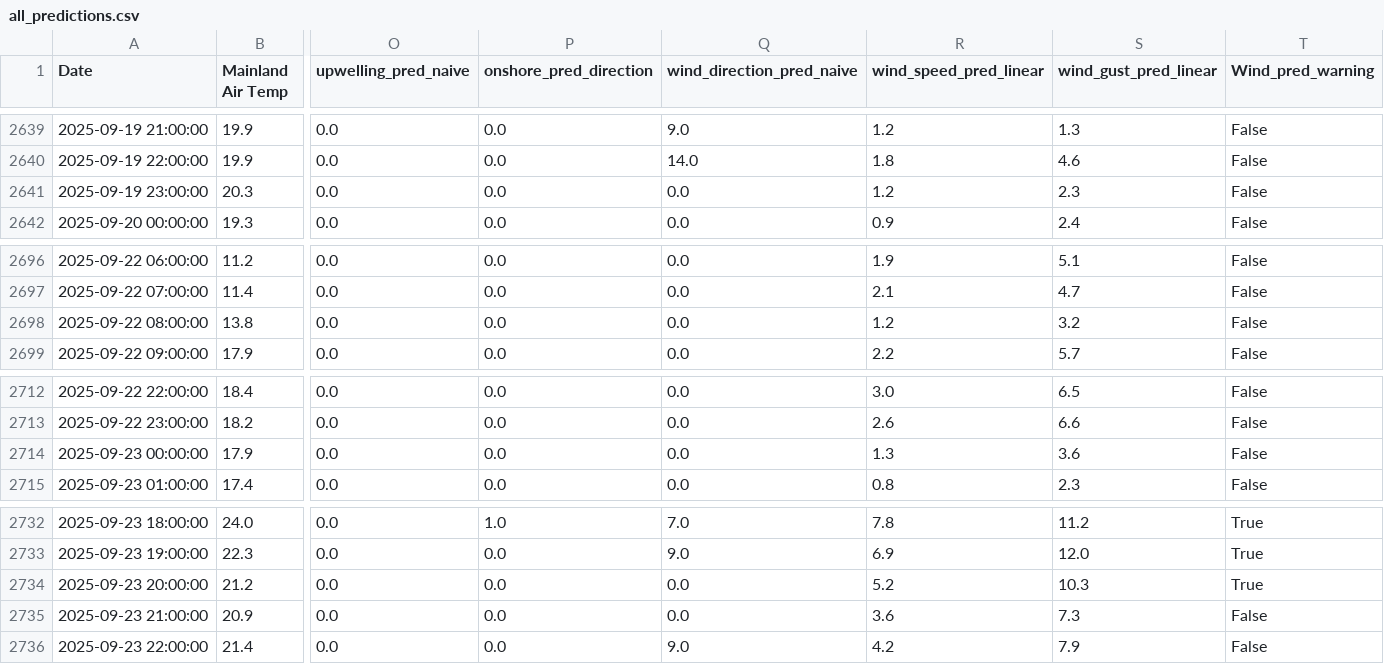
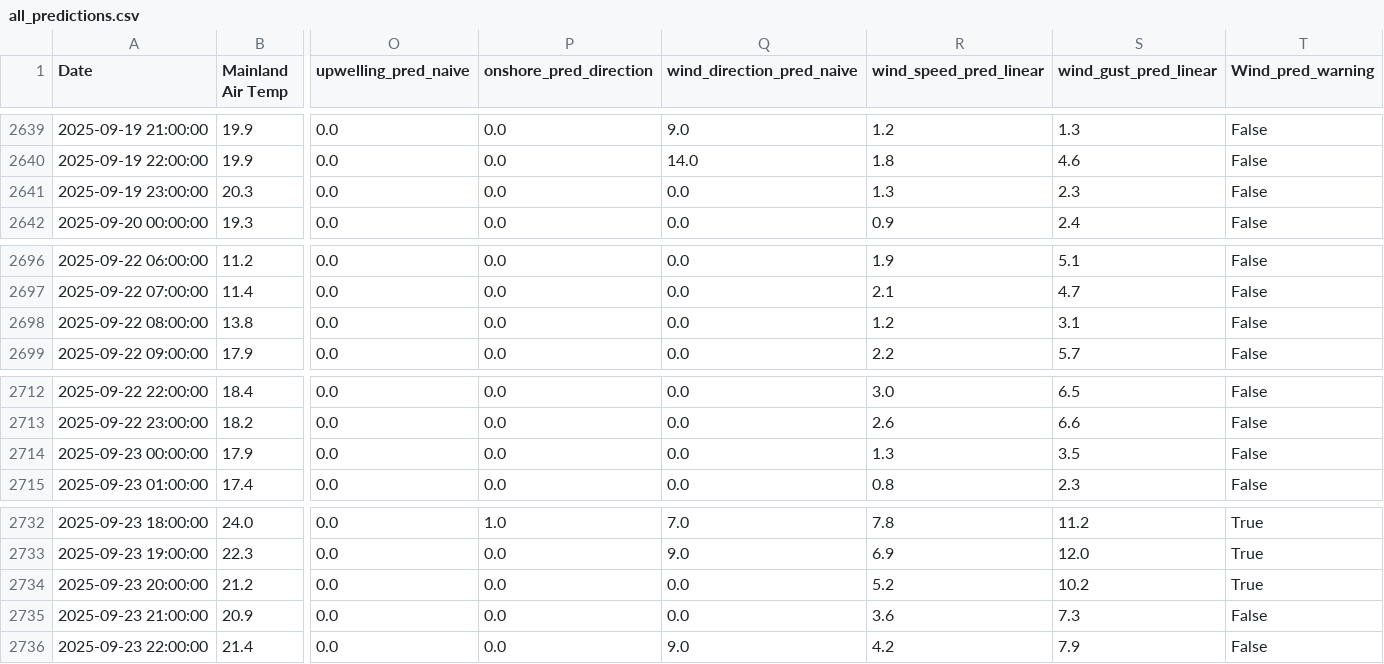
Before and after one commit to Krupamc/Research-2026-LSTM, a CSV file: Program/Csv/predictions/all_predictions.csv, drawn as a sheet; only a part is shown, gaps mark what is left out; the diff covers the shown part only; the diff names each change by its address in the sheet, - before the commit and + after, or states it on an @@ line.

```diff
--- a/Program/Csv/predictions/all_predictions.csv
+++ b/Program/Csv/predictions/all_predictions.csv
-R2641 (wind_speed_pred_linear): 1.2
+R2641 (wind_speed_pred_linear): 1.3
-S2698 (wind_gust_pred_linear): 3.2
+S2698 (wind_gust_pred_linear): 3.1
-S2714 (wind_gust_pred_linear): 3.6
+S2714 (wind_gust_pred_linear): 3.5
-S2734 (wind_gust_pred_linear): 10.3
+S2734 (wind_gust_pred_linear): 10.2
```
Also changed, not shown: 7 edited cells elsewhere in this file, Program/Csv/CLEAN.csv, Program/Csv/predictions/predicted_wind_gust.csv, 4 other files.
